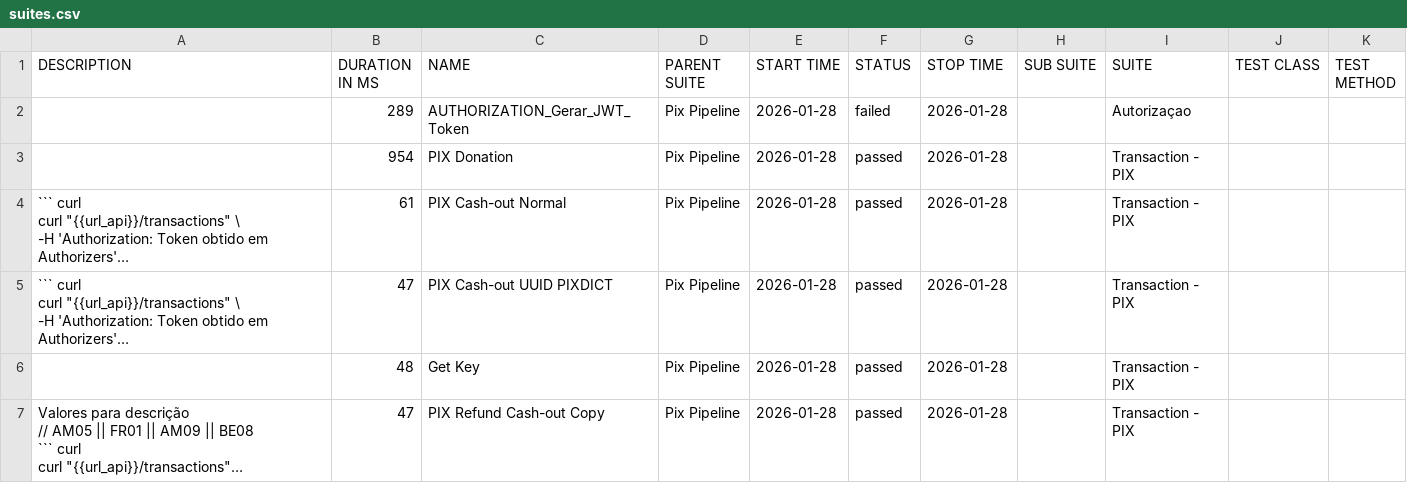
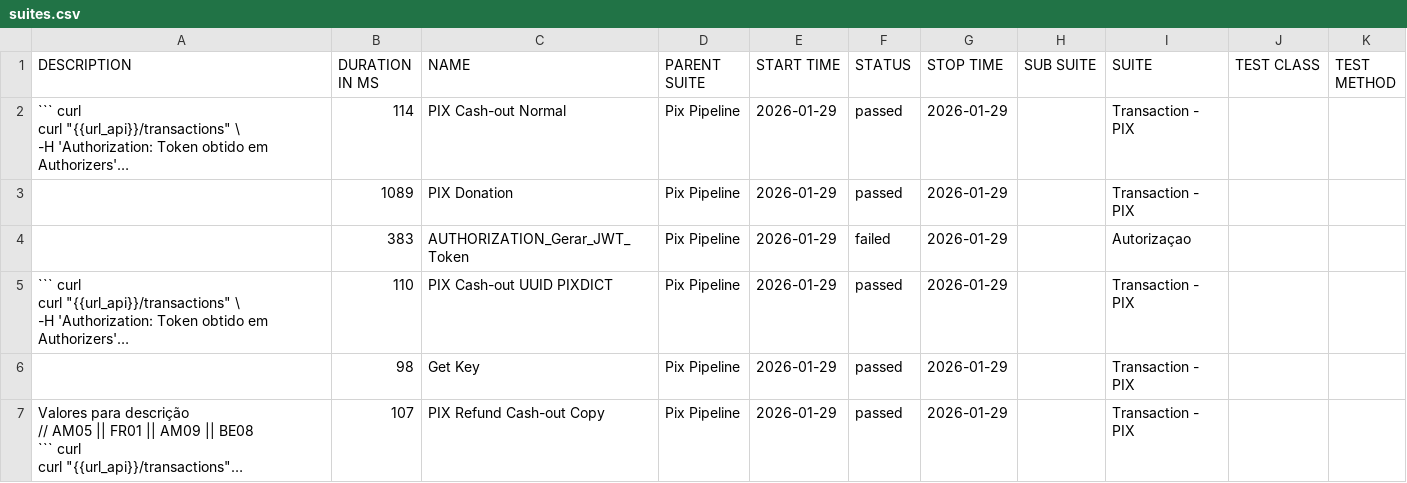
Before and after one commit to OrbitallAPI/Orbitall-API-Pipeline, a CSV file: allure-report/data/suites.csv, drawn as a sheet; long unchanged cells end in …; removed rows and columns are numbered as before the commit, all else as after; the diff names each change by its address in the sheet, - before the commit and + after, or states it on an @@ line.

```diff
--- a/allure-report/data/suites.csv
+++ b/allure-report/data/suites.csv
-row 2:  | 289 | AUTHORIZATION_Gerar_JWT_Token | Pix Pipeline | 2026-01-28 | failed | 2026-01-28 |  | Autorizaçao
-row 3:  | 954 | PIX Donation | Pix Pipeline | 2026-01-28 | passed | 2026-01-28 |  | Transaction - PIX
-B2 (DURATION IN MS): 61
+B2 (DURATION IN MS): 114
-E2 (START TIME): 2026-01-28
+E2 (START TIME): 2026-01-29
-G2 (STOP TIME): 2026-01-28
+G2 (STOP TIME): 2026-01-29
+row 3:  | 1089 | PIX Donation | Pix Pipeline | 2026-01-29 | passed | 2026-01-29 |  | Transaction - PIX
+row 4:  | 383 | AUTHORIZATION_Gerar_JWT_Token | Pix Pipeline | 2026-01-29 | failed | 2026-01-29 |  | Autorizaçao
-B5 (DURATION IN MS): 47
+B5 (DURATION IN MS): 110
-E5:E7 (START TIME): 2026-01-28
+E5:E7 (START TIME): 2026-01-29
-G5:G7 (STOP TIME): 2026-01-28
+G5:G7 (STOP TIME): 2026-01-29
-B6 (DURATION IN MS): 48
+B6 (DURATION IN MS): 98
-B7 (DURATION IN MS): 47
+B7 (DURATION IN MS): 107
```
Also changed, not shown: 56 other files.
